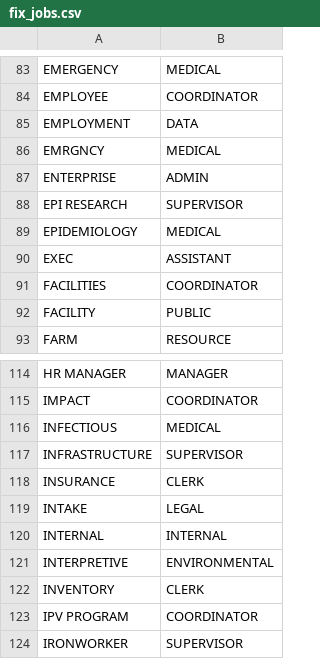
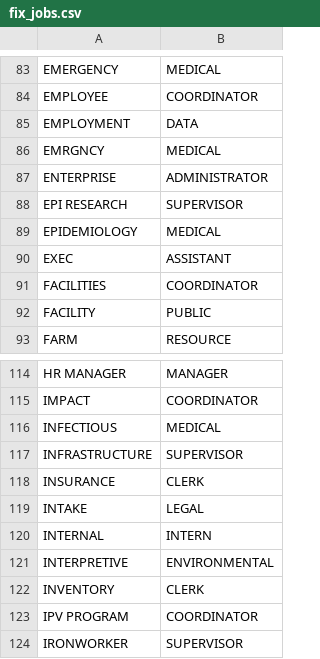
Before and after one commit to lucandreoli98/k-anonimity, a CSV file: fix_jobs.csv, drawn as a sheet; only a part is shown, gaps mark what is left out.

Commit message:
Update fix_jobs.csv

```diff
--- a/fix_jobs.csv
+++ b/fix_jobs.csv
@@ -86,3 +86,3 @@
 "EMRGNCY","MEDICAL"
-"ENTERPRISE","ADMIN"
+"ENTERPRISE","ADMINISTRATOR"
 "EPI RESEARCH","SUPERVISOR"
@@ -119,3 +119,3 @@
 "INTAKE","LEGAL"
-"INTERNAL","INTERNAL"
+"INTERNAL","INTERN"
 "INTERPRETIVE","ENVIRONMENTAL"
```
